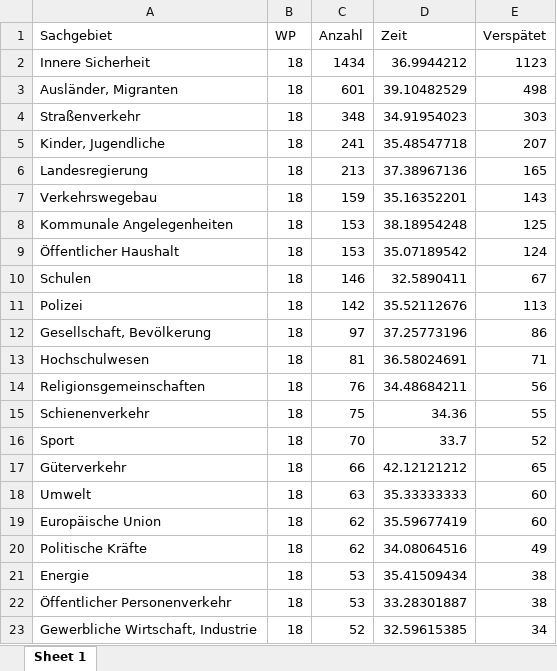
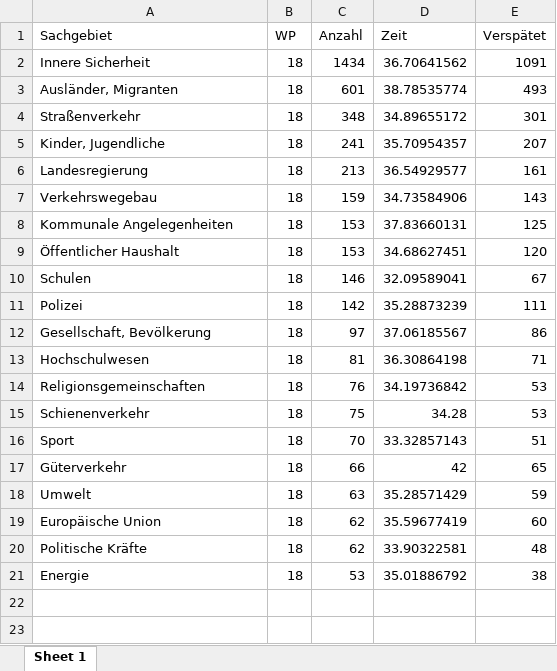
Before and after one commit to wdr-data/kleineanfrage, an Excel workbook: data/WP18/WP18_sachgebiete_AfD.xlsx, sheet Sheet 1, drawn as a sheet; only a part is shown; values as stored, in another font and other column widths than the file's, no borders; the diff covers the shown part only; the diff names each change by its address in the sheet, - before the commit and + after, or states it on an @@ line.

```diff
--- a/data/WP18/WP18_sachgebiete_AfD.xlsx (sheet Sheet 1)
+++ b/data/WP18/WP18_sachgebiete_AfD.xlsx (sheet Sheet 1)
-D2 (Zeit): 36.9944212
+D2 (Zeit): 36.70641562
-E2 (Verspätet): 1123
+E2 (Verspätet): 1091
-D3 (Zeit): 39.10482529
+D3 (Zeit): 38.78535774
-E3 (Verspätet): 498
+E3 (Verspätet): 493
-D4 (Zeit): 34.91954023
+D4 (Zeit): 34.89655172
-E4 (Verspätet): 303
+E4 (Verspätet): 301
-D5 (Zeit): 35.48547718
+D5 (Zeit): 35.70954357
-D6 (Zeit): 37.38967136
+D6 (Zeit): 36.54929577
-E6 (Verspätet): 165
+E6 (Verspätet): 161
-D7 (Zeit): 35.16352201
+D7 (Zeit): 34.73584906
-D8 (Zeit): 38.18954248
+D8 (Zeit): 37.83660131
-D9 (Zeit): 35.07189542
+D9 (Zeit): 34.68627451
-E9 (Verspätet): 124
+E9 (Verspätet): 120
-D10 (Zeit): 32.5890411
+D10 (Zeit): 32.09589041
-D11 (Zeit): 35.52112676
+D11 (Zeit): 35.28873239
-E11 (Verspätet): 113
+E11 (Verspätet): 111
-D12 (Zeit): 37.25773196
+D12 (Zeit): 37.06185567
-D13 (Zeit): 36.58024691
+D13 (Zeit): 36.30864198
-D14 (Zeit): 34.48684211
+D14 (Zeit): 34.19736842
-E14 (Verspätet): 56
+E14 (Verspätet): 53
-D15 (Zeit): 34.36
+D15 (Zeit): 34.28
-E15 (Verspätet): 55
+E15 (Verspätet): 53
-D16 (Zeit): 33.7
+D16 (Zeit): 33.32857143
-E16 (Verspätet): 52
+E16 (Verspätet): 51
-D17 (Zeit): 42.12121212
+D17 (Zeit): 42
-D18 (Zeit): 35.33333333
+D18 (Zeit): 35.28571429
-E18 (Verspätet): 60
+E18 (Verspätet): 59
-D20 (Zeit): 34.08064516
+D20 (Zeit): 33.90322581
-E20 (Verspätet): 49
+E20 (Verspätet): 48
-D21 (Zeit): 35.41509434
+D21 (Zeit): 35.01886792
-row 22: Öffentlicher Personenverkehr | 18 | 53 | 33.28301887 | 38
-row 23: Gewerbliche Wirtschaft, Industrie | 18 | 52 | 32.59615385 | 34
```
Also changed, not shown: 125 removed rows elsewhere in this sheet, data/WP17/WP17_sachgebiete_AfD.xlsx, data/WP17/WP17_sachgebiete_GRÜNE.xlsx, 37 other files.
